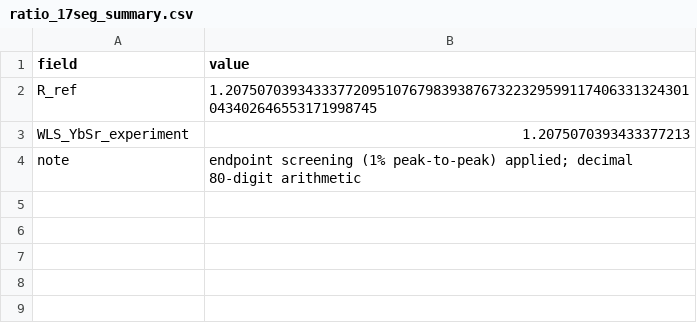
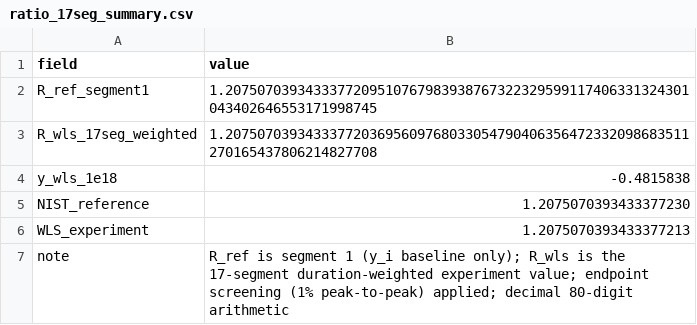
Before and after one commit to hjiang555-a11y/gravitation-whsh, a CSV file: clock_ratio/ratio_17seg_summary.csv, drawn as a sheet.

Commit message:
Distinguish whole-experiment R_wls (17-seg weighted) from segment-1 R_ref; cite NIST reference

```diff
--- a/clock_ratio/ratio_17seg_summary.csv
+++ b/clock_ratio/ratio_17seg_summary.csv
@@ -1,4 +1,7 @@
 field,value
-R_ref,1.2075070393433377209510767983938767322329599117406331324301043402646553171998745
-WLS_YbSr_experiment,1.2075070393433377213
-note,endpoint screening (1% peak-to-peak) applied; decimal 80-digit arithmetic
+R_ref_segment1,1.2075070393433377209510767983938767322329599117406331324301043402646553171998745
+R_wls_17seg_weighted,1.2075070393433377203695609768033054790406356472332098683511270165437806214827708
+y_wls_1e18,-0.4815838
+NIST_reference,1.2075070393433377230
+WLS_experiment,1.2075070393433377213
+note,R_ref is segment 1 (y_i baseline only); R_wls is the 17-segment duration-weighted experiment value; endpoint screening (1% peak-to-peak) applied; decimal 80-digit arithmetic
```
Also changed, not shown: 4 other files.
